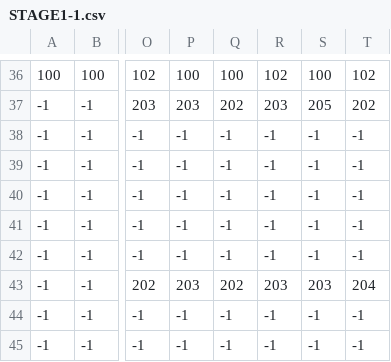
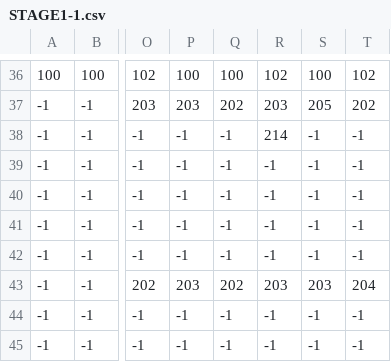
Before and after one commit to keisuke0211/cos-mos, a CSV file: data/GAMEDATA/STAGE/csv/STAGE1-1.csv, drawn as a sheet; only a part is shown, gaps mark what is left out; the diff names each change by its address in the sheet, - before the commit and + after, or states it on an @@ line.

```diff
--- a/data/GAMEDATA/STAGE/csv/STAGE1-1.csv
+++ b/data/GAMEDATA/STAGE/csv/STAGE1-1.csv
-R38: -1
+R38: 214
```
Also changed, not shown: 6 other files.
